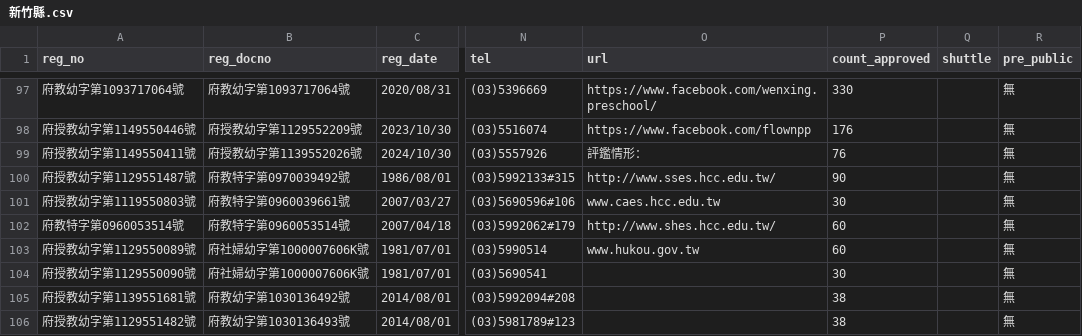
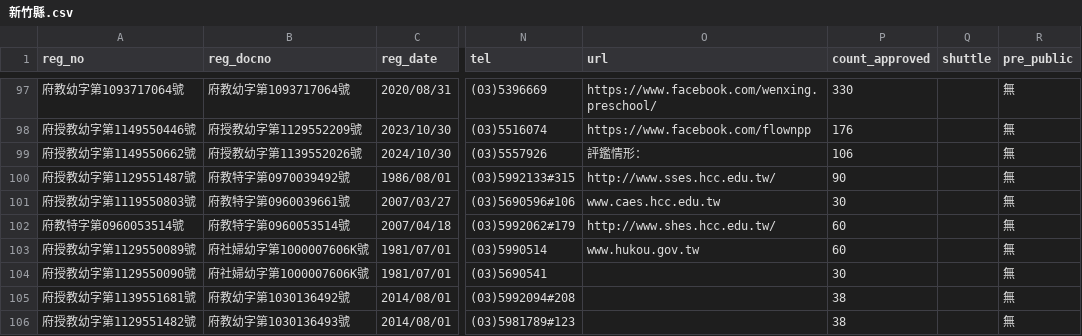
Before and after one commit to kiang/ap.ece.moe.edu.tw, a CSV file: docs/data/新竹縣.csv, drawn as a sheet; only a part is shown, gaps mark what is left out; the diff names each change by its address in the sheet, - before the commit and + after, or states it on an @@ line.

```diff
--- a/docs/data/新竹縣.csv
+++ b/docs/data/新竹縣.csv
-A99 (reg_no): 府授教幼字第1149550411號
+A99 (reg_no): 府授教幼字第1149550662號
-P99 (count_approved): 76
+P99 (count_approved): 106
```
Also changed, not shown: docs/data/臺中市.csv, docs/data/臺北市.csv, 12 other files.
